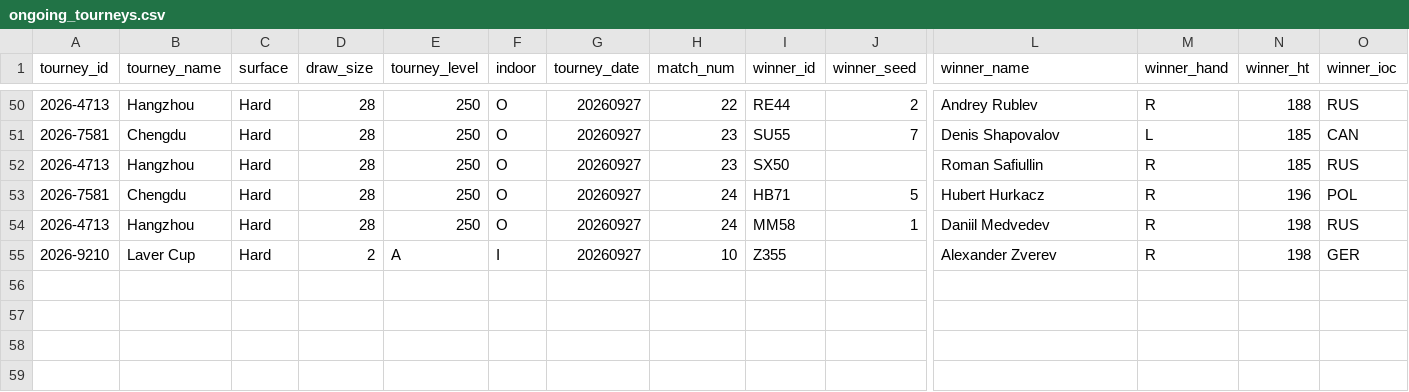
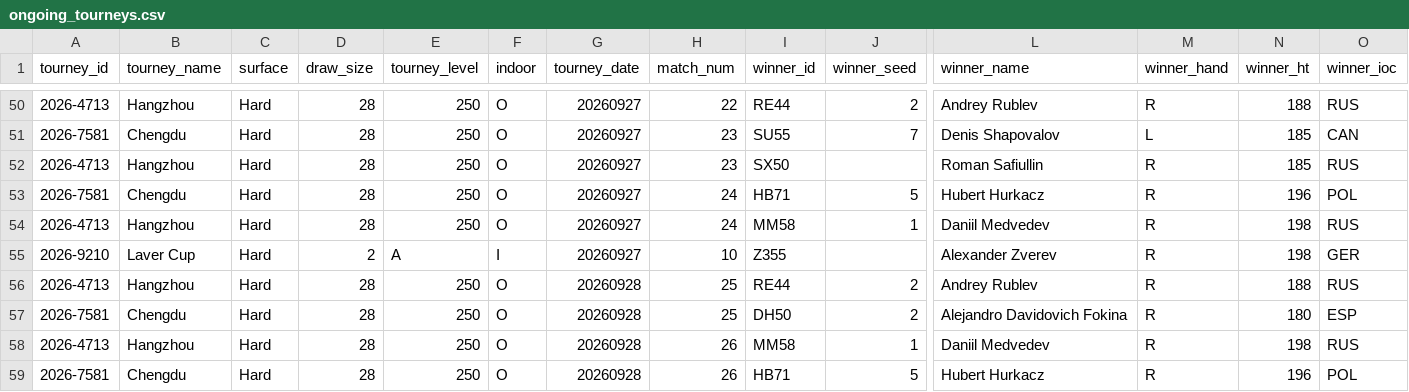
Before and after one commit to afonsovalves/tennis-predictions, a CSV file: tml-data/ongoing_tourneys.csv, drawn as a sheet; only a part is shown, gaps mark what is left out; rows hold the shown columns only; the diff names each change by its address in the sheet, - before the commit and + after, or states it on an @@ line.

```diff
--- a/tml-data/ongoing_tourneys.csv
+++ b/tml-data/ongoing_tourneys.csv
+row 56: 2026-4713 | Hangzhou | Hard | 28 | 250 | O | 20260928 | 25 | RE44 | 2 | Andrey Rublev | R | 188 | RUS
+row 57: 2026-7581 | Chengdu | Hard | 28 | 250 | O | 20260928 | 25 | DH50 | 2 | Alejandro Davidovich Fokina | R | 180 | ESP
+row 58: 2026-4713 | Hangzhou | Hard | 28 | 250 | O | 20260928 | 26 | MM58 | 1 | Daniil Medvedev | R | 198 | RUS
+row 59: 2026-7581 | Chengdu | Hard | 28 | 250 | O | 20260928 | 26 | HB71 | 5 | Hubert Hurkacz | R | 196 | POL
```
Also changed, not shown: data_files/flashscore_odds_history.csv, 4 other files.
